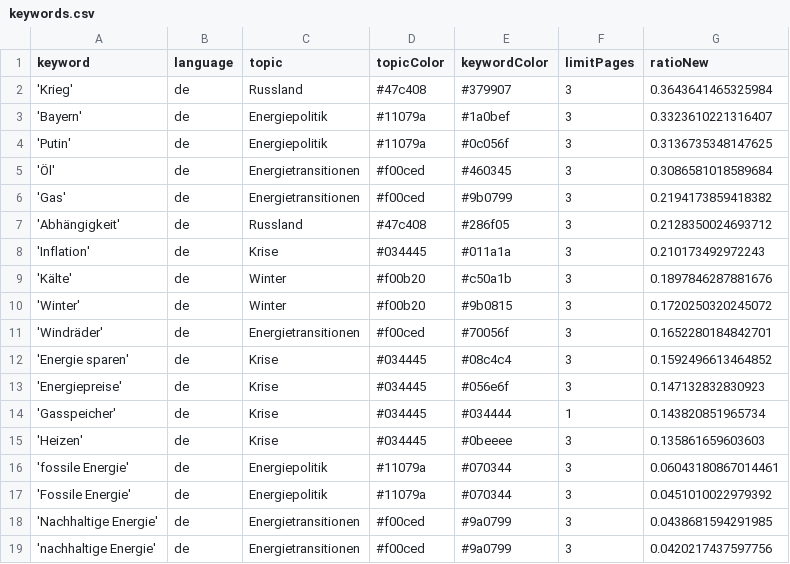
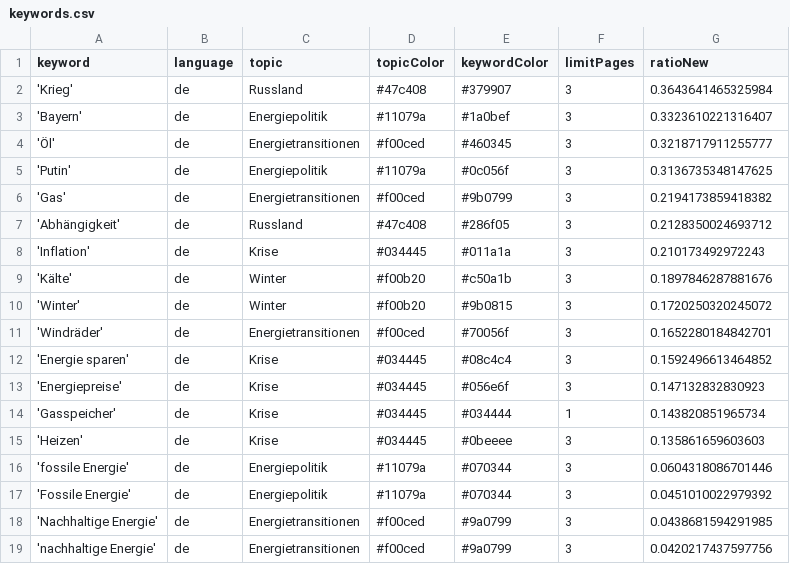
Before and after one commit to JW-news/winterIsComing2, a CSV file: keywords.csv, drawn as a sheet.

```diff
--- a/keywords.csv
+++ b/keywords.csv
@@ -3,4 +3,4 @@ keyword,language,topic,topicColor,keywordColor,limitPages,ratioNew
 'Bayern',de,Energiepolitik,#11079a,#1a0bef,3,0.3323610221316407
+'Öl',de,Energietransitionen,#f00ced,#460345,3,0.3218717911255777
 'Putin',de,Energiepolitik,#11079a,#0c056f,3,0.3136735348147625
-'Öl',de,Energietransitionen,#f00ced,#460345,3,0.3086581018589684
 'Gas',de,Energietransitionen,#f00ced,#9b0799,3,0.2194173859418382
@@ -15,3 +15,3 @@ keyword,language,topic,topicColor,keywordColor,limitPages,ratioNew
 'Heizen',de,Krise,#034445,#0beeee,3,0.135861659603603
-'fossile Energie',de,Energiepolitik,#11079a,#070344,3,0.06043180867014461
+'fossile Energie',de,Energiepolitik,#11079a,#070344,3,0.0604318086701446
 'Fossile Energie',de,Energiepolitik,#11079a,#070344,3,0.0451010022979392
```
Also changed, not shown: csv/news_2024_09.csv, 1 other file.
